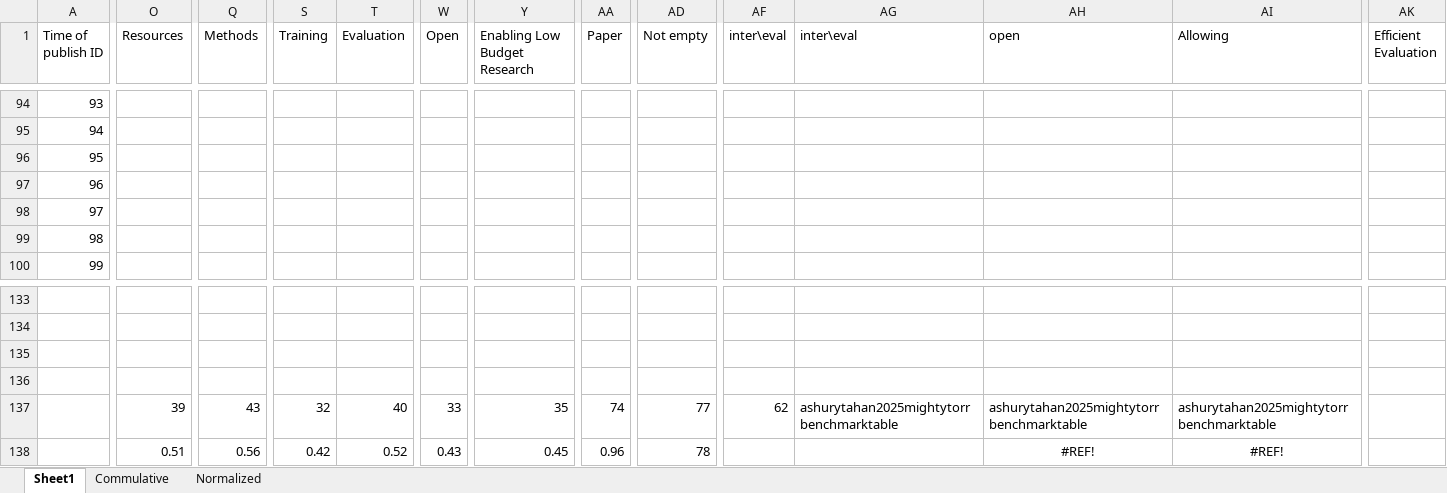
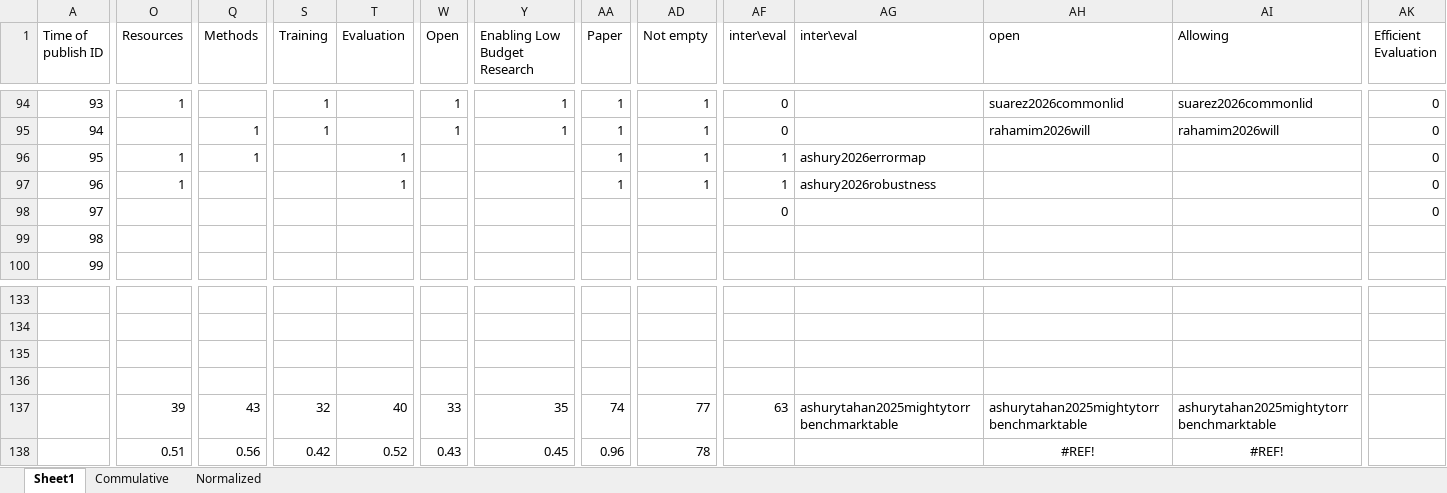
Before and after one commit to borgr/publications, an Excel workbook: Contributions_table.xlsx, sheet Sheet1, drawn as a sheet; only a part is shown, gaps mark what is left out; values as stored, in another font and other column widths than the file's, no borders; conditional formats not drawn; the diff covers the shown part only; the diff names each change by its address in the sheet, - before the commit and + after, or states it on an @@ line.

```diff
--- a/Contributions_table.xlsx (sheet Sheet1)
+++ b/Contributions_table.xlsx (sheet Sheet1)
-O94 (Resources): (empty)
+O94 (Resources): 1
-S94:S95 (Training): (empty)
+S94:S95 (Training): 1
-W94:W95 (Open): (empty)
+W94:W95 (Open): 1
-Y94:Y95 (Enabling Low Budget Research): (empty)
+Y94:Y95 (Enabling Low Budget Research): 1
-AA94:AA97 (Paper): (empty)
+AA94:AA97 (Paper): 1
-AD94:AD97 (Not empty): (empty)
+AD94:AD97 (Not empty): 1
-AF94:AF95 (inter\eval): (empty)
+AF94:AF95 (inter\eval): 0
-AH94 (open): (empty)
+AH94 (open): suarez2026commonlid
-AI94 (Allowing): (empty)
+AI94 (Allowing): suarez2026commonlid
-AK94:AK98 (Efficient Evaluation): (empty)
+AK94:AK98 (Efficient Evaluation): 0
-Q95:Q96 (Methods): (empty)
+Q95:Q96 (Methods): 1
-AH95 (open): (empty)
+AH95 (open): rahamim2026will
-AI95 (Allowing): (empty)
+AI95 (Allowing): rahamim2026will
-O96:O97 (Resources): (empty)
+O96:O97 (Resources): 1
-T96:T97 (Evaluation): (empty)
+T96:T97 (Evaluation): 1
-AF96:AF97 (inter\eval): (empty)
+AF96:AF97 (inter\eval): 1
-AG96 (inter\eval): (empty)
+AG96 (inter\eval): ashury2026errormap
-AG97 (inter\eval): (empty)
+AG97 (inter\eval): ashury2026robustness
-AF98 (inter\eval): (empty)
+AF98 (inter\eval): 0
-AF137 (inter\eval): 62
+AF137 (inter\eval): 63
```
Also changed, not shown: 127 edited cells elsewhere in this sheet, formulas that keep their value, 1 other file.
